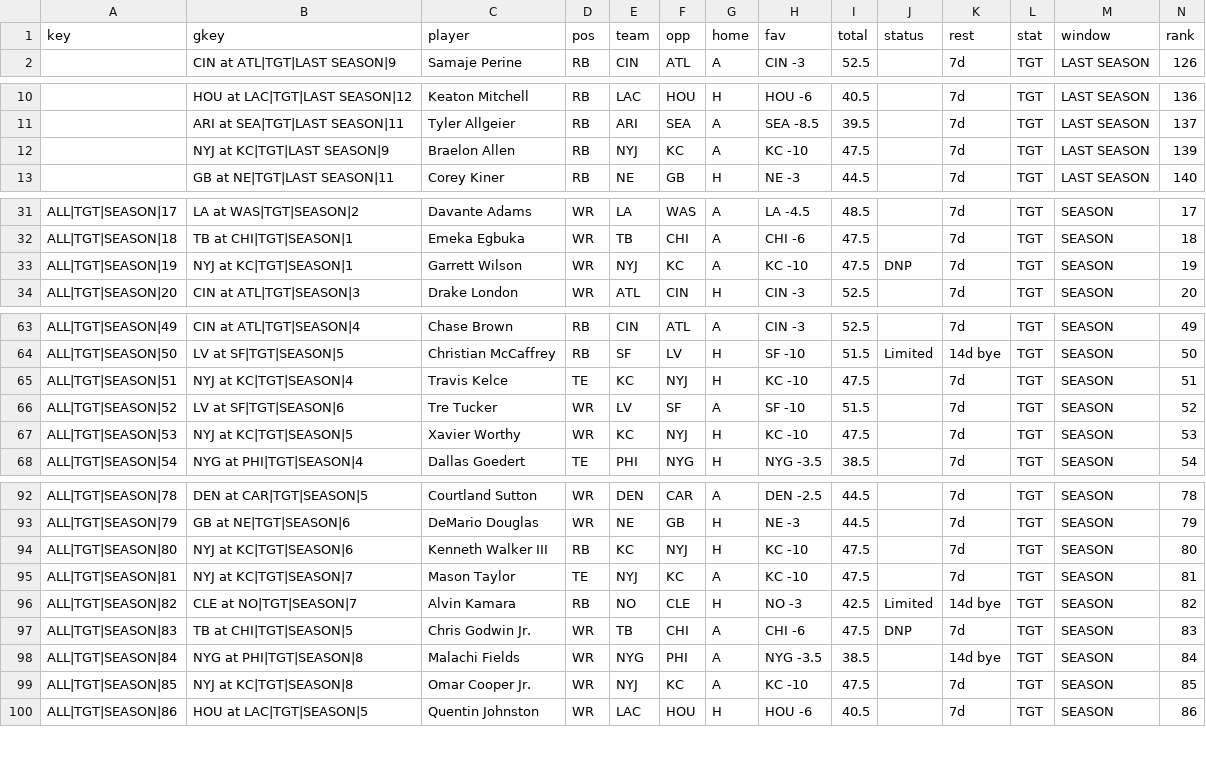
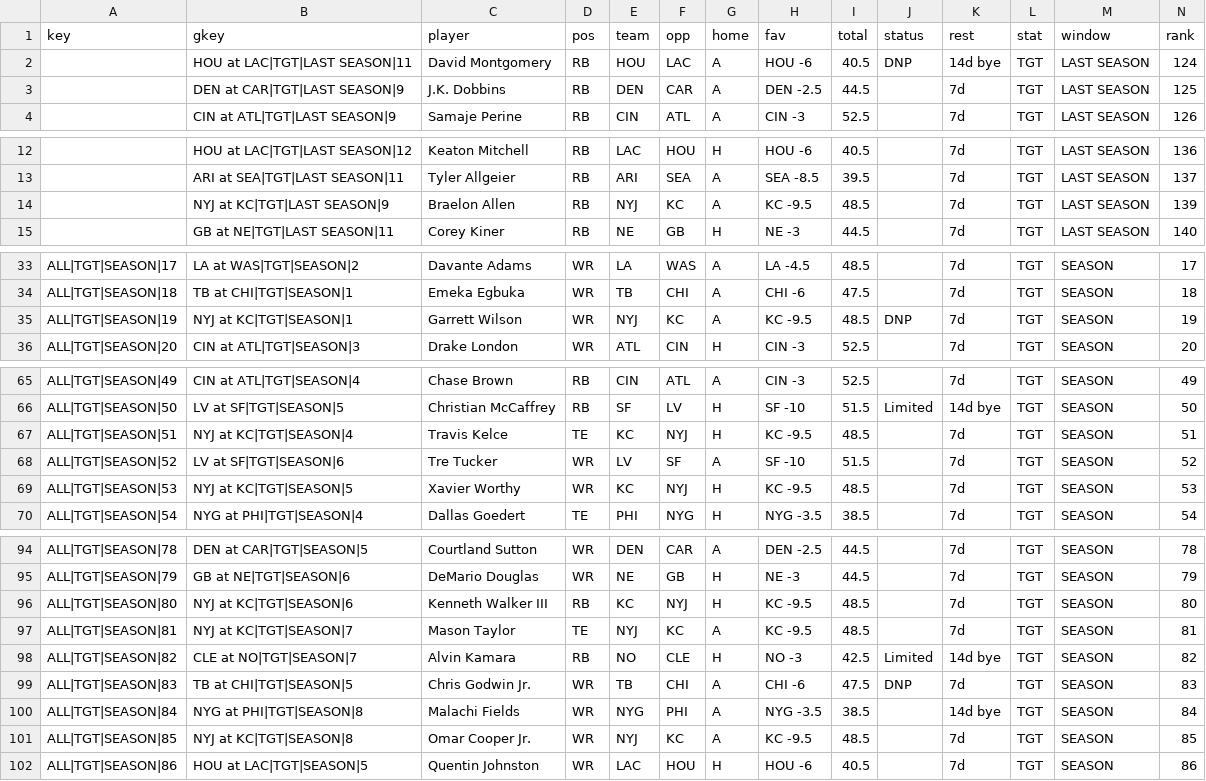
Before and after one commit to ECC370/stats, a CSV file: data/nfl_slate_2.csv, drawn as a sheet; only a part is shown, gaps mark what is left out; addresses are those after the commit; rows hold the shown columns only; the diff covers the shown part only; the diff names each change by its address in the sheet, - before the commit and + after, or states it on an @@ line.

```diff
--- a/data/nfl_slate_2.csv
+++ b/data/nfl_slate_2.csv
+row 2:  | HOU at LAC|TGT|LAST SEASON|11 | David Montgomery | RB | HOU | LAC | A | HOU -6 | 40.5 | DNP | 14d bye | TGT | LAST SEASON | 124
+row 3:  | DEN at CAR|TGT|LAST SEASON|9 | J.K. Dobbins | RB | DEN | CAR | A | DEN -2.5 | 44.5 |  | 7d | TGT | LAST SEASON | 125
-H14 (fav): KC -10
+H14 (fav): KC -9.5
-I14 (total): 47.5
+I14 (total): 48.5
-H35 (fav): KC -10
+H35 (fav): KC -9.5
-I35 (total): 47.5
+I35 (total): 48.5
-H67 (fav): KC -10
+H67 (fav): KC -9.5
-I67 (total): 47.5
+I67 (total): 48.5
-H69 (fav): KC -10
+H69 (fav): KC -9.5
-I69 (total): 47.5
+I69 (total): 48.5
-H96:H97 (fav): KC -10
+H96:H97 (fav): KC -9.5
-I96:I97 (total): 47.5
+I96:I97 (total): 48.5
-H101 (fav): KC -10
+H101 (fav): KC -9.5
-I101 (total): 47.5
+I101 (total): 48.5
```
Also changed, not shown: 10 edited cells elsewhere in this file, data/nba_games.csv, data/nba_injuries.csv, 9 other files.
